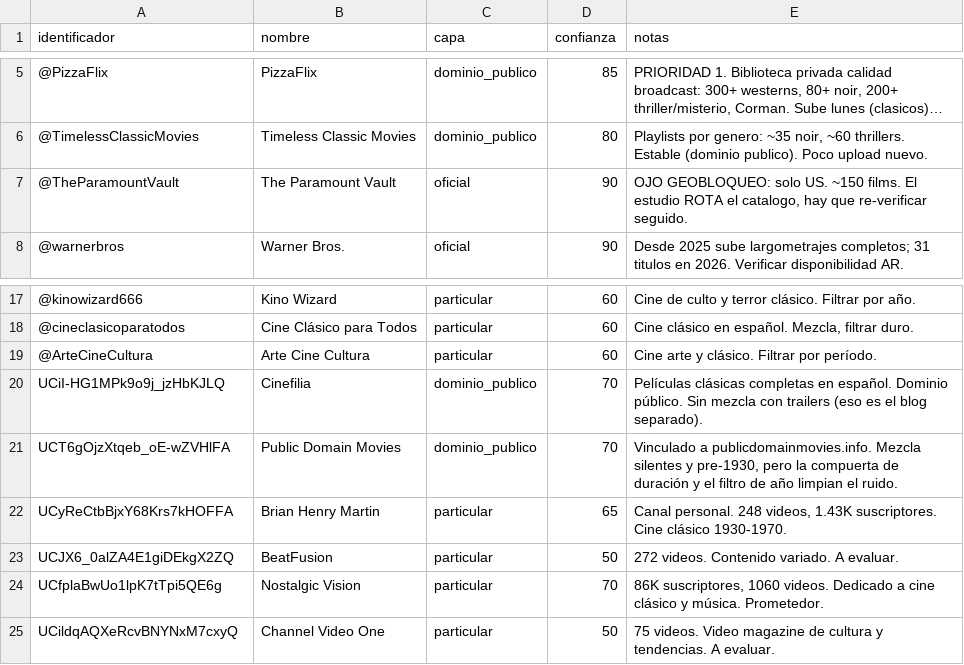
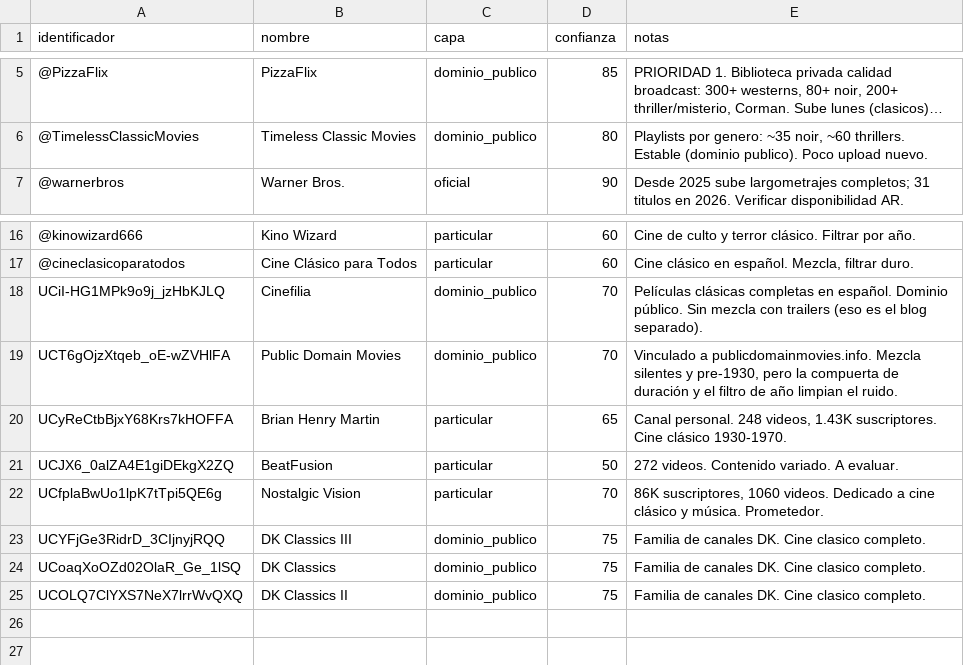
Before and after one commit to sebadetoma-stack/filmoteca, a CSV file: datos/canales_semilla.csv, drawn as a sheet; only a part is shown, gaps mark what is left out; long unchanged cells end in …; removed rows and columns are numbered as before the commit, all else as after; the diff names each change by its address in the sheet, - before the commit and + after, or states it on an @@ line.

Commit message:
Extiende catalogo a 1979 — 2.825 confirmadas, canales DK agregados

```diff
--- a/datos/canales_semilla.csv
+++ b/datos/canales_semilla.csv
-row 7: @TheParamountVault | The Paramount Vault | oficial | 90 | OJO GEOBLOQUEO: solo US. ~150 films. El estudio ROTA el catalogo, hay que re-verificar seguido.
-row 19: @ArteCineCultura | Arte Cine Cultura | particular | 60 | Cine arte y clásico. Filtrar por período.
-row 25: UCildqAQXeRcvBNYNxM7cxyQ | Channel Video One | particular | 50 | 75 videos. Video magazine de cultura y tendencias. A evaluar.
+row 23: UCYFjGe3RidrD_3CIjnyjRQQ | DK Classics III | dominio_publico | 75 | Familia de canales DK. Cine clasico completo.
+row 24: UCoaqXoOZd02OlaR_Ge_1lSQ | DK Classics | dominio_publico | 75 | Familia de canales DK. Cine clasico completo.
+row 25: UCOLQ7ClYXS7NeX7lrrWvQXQ | DK Classics II | dominio_publico | 75 | Familia de canales DK. Cine clasico completo.
```
Also changed, not shown: 5 other files.
